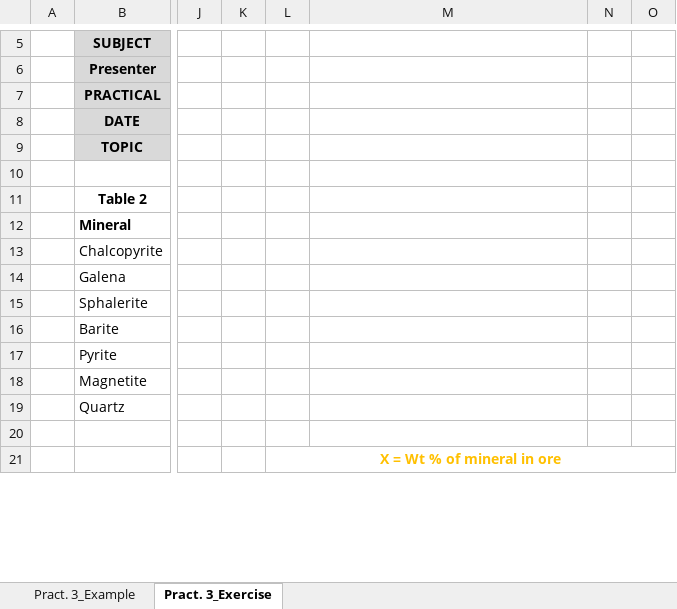
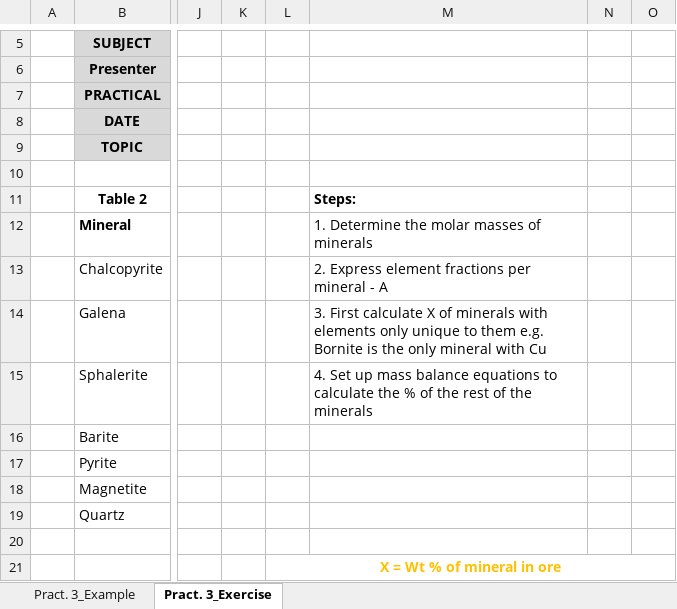
Before and after one commit to mtadie-collab/Geometallurgy-Short-Course, an Excel workbook: M May/Practical 3_Example and Exercise_Template.xlsx, sheet Pract. 3_Exercise, drawn as a sheet; only a part is shown, gaps mark what is left out; values as stored, in another font and other column widths than the file's, no borders; charts and pictures not drawn; the diff names each change by its address in the sheet, - before the commit and + after, or states it on an @@ line.

```diff
--- a/M May/Practical 3_Example and Exercise_Template.xlsx (sheet Pract. 3_Exercise)
+++ b/M May/Practical 3_Example and Exercise_Template.xlsx (sheet Pract. 3_Exercise)
-M11: (empty)
+M11: Steps:
-M12: (empty)
+M12: 1. Determine the molar masses of minerals
-M13: (empty)
+M13: 2. Express element fractions per mineral - A
-M14: (empty)
+M14: 3. First calculate X of minerals with elements only unique to them e.g. Bornite is the only mineral with Cu
-M15: (empty)
+M15: 4. Set up mass balance equations to calculate the % of the rest of the minerals
```
Also changed, not shown: sheet Pract. 3_Example, charts or pictures.
